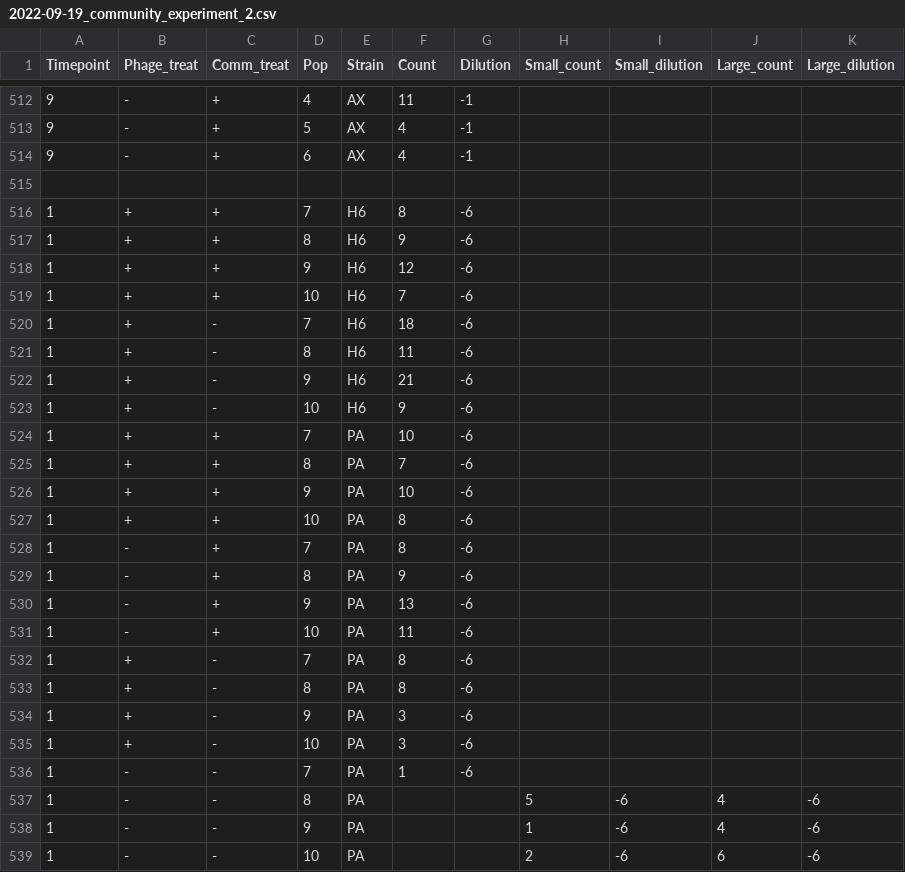
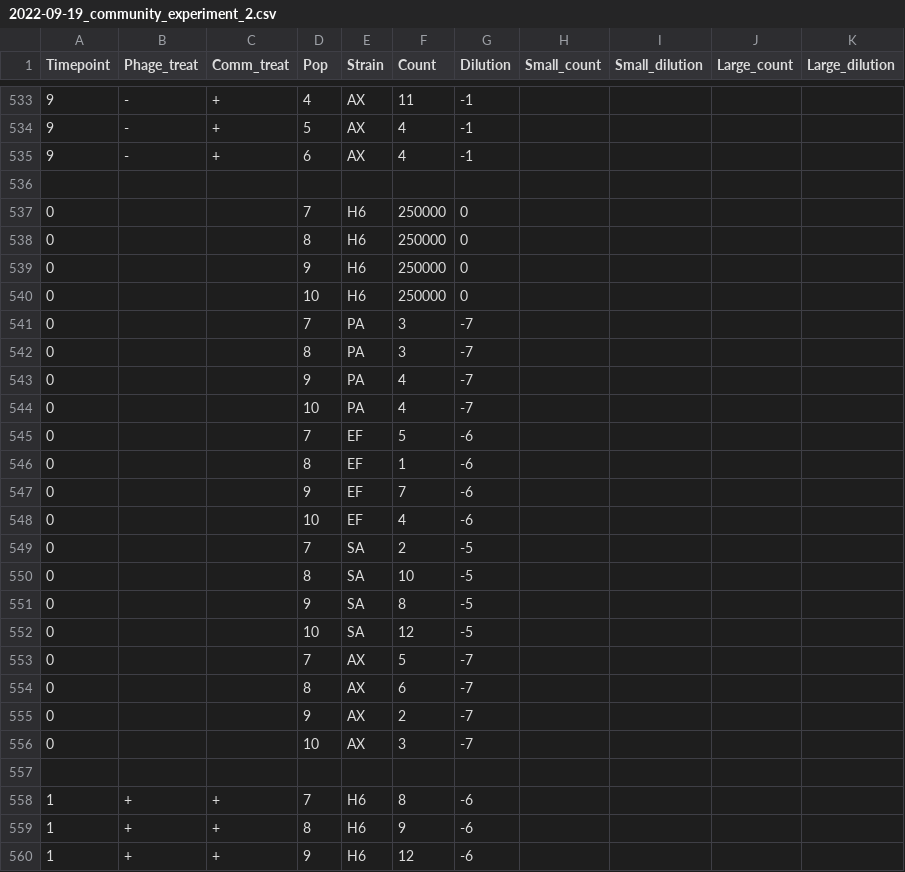
Before and after one commit to mikeblazanin/PA-community-context, a CSV file: 2022-09-19_community_experiment_2.csv, drawn as a sheet; only a part is shown, gaps mark what is left out; the shorter side is filled out with more unchanged rows; the diff covers the shown part only; the diff names each change by its address in the sheet, - before the commit and + after, or states it on an @@ line.

```diff
--- a/2022-09-19_community_experiment_2.csv
+++ b/2022-09-19_community_experiment_2.csv
+row 536: (empty)
+row 537: 0 |  |  | 7 | H6 | 250000 | 0
+row 538: 0 |  |  | 8 | H6 | 250000 | 0
+row 539: 0 |  |  | 9 | H6 | 250000 | 0
+row 540: 0 |  |  | 10 | H6 | 250000 | 0
+row 541: 0 |  |  | 7 | PA | 3 | -7
+row 542: 0 |  |  | 8 | PA | 3 | -7
+row 543: 0 |  |  | 9 | PA | 4 | -7
+row 544: 0 |  |  | 10 | PA | 4 | -7
+row 545: 0 |  |  | 7 | EF | 5 | -6
+row 546: 0 |  |  | 8 | EF | 1 | -6
+row 547: 0 |  |  | 9 | EF | 7 | -6
+row 548: 0 |  |  | 10 | EF | 4 | -6
+row 549: 0 |  |  | 7 | SA | 2 | -5
+row 550: 0 |  |  | 8 | SA | 10 | -5
+row 551: 0 |  |  | 9 | SA | 8 | -5
+row 552: 0 |  |  | 10 | SA | 12 | -5
+row 553: 0 |  |  | 7 | AX | 5 | -7
+row 554: 0 |  |  | 8 | AX | 6 | -7
+row 555: 0 |  |  | 9 | AX | 2 | -7
+row 556: 0 |  |  | 10 | AX | 3 | -7
```
Also changed, not shown: 21 added rows elsewhere in this file.
